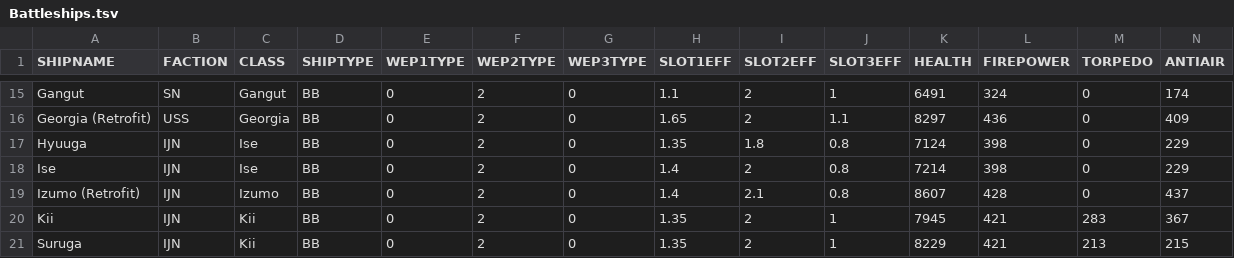
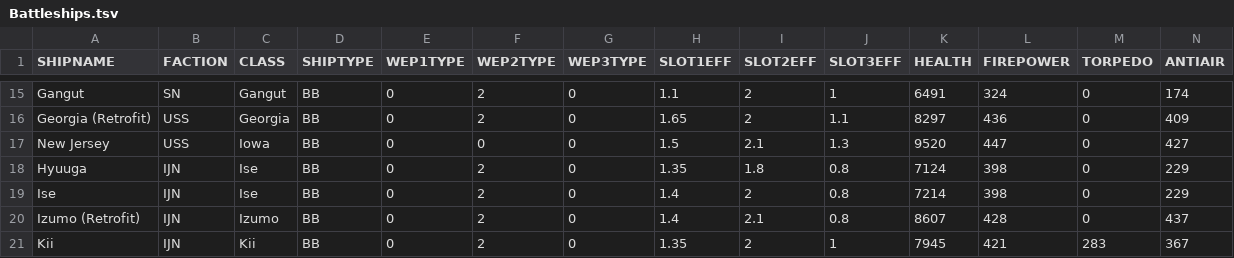
Before and after one commit to Ekizochikku/Cleaner-AZFDC, a TSV file: Ship Files/Battleships.tsv, drawn as a sheet; only a part is shown, gaps mark what is left out; the shorter side is filled out with more unchanged rows; rows hold the shown columns only; the diff names each change by its address in the sheet, - before the commit and + after, or states it on an @@ line.

```diff
--- a/Ship Files/Battleships.tsv
+++ b/Ship Files/Battleships.tsv
+row 17: New Jersey | USS | Iowa | BB | 0 | 0 | 0 | 1.5 | 2.1 | 1.3 | 9520 | 447 | 0 | 427
```
Also changed, not shown: Ship Files/Carriers.tsv, Ship Files/Destroyers.tsv, 7 other files.
